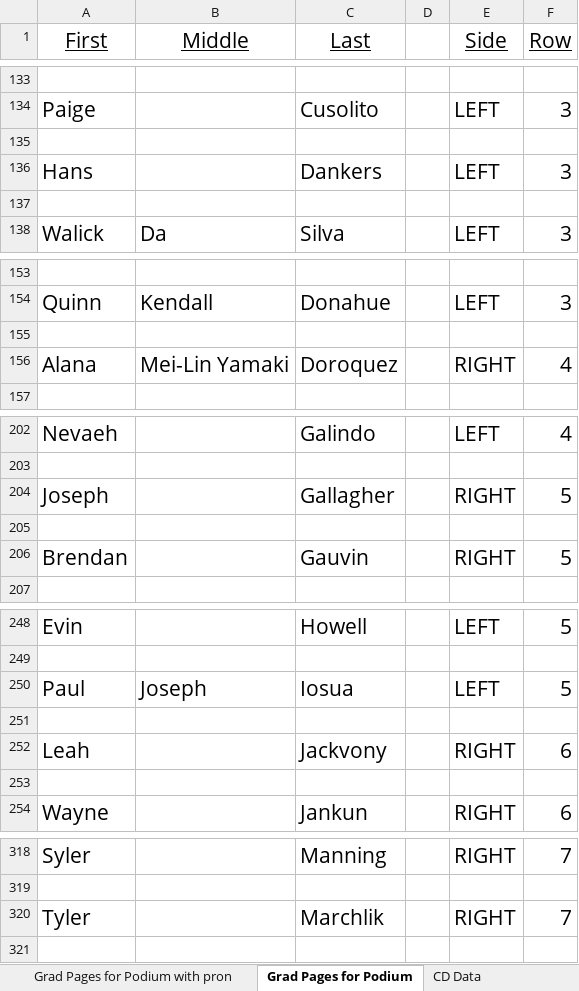
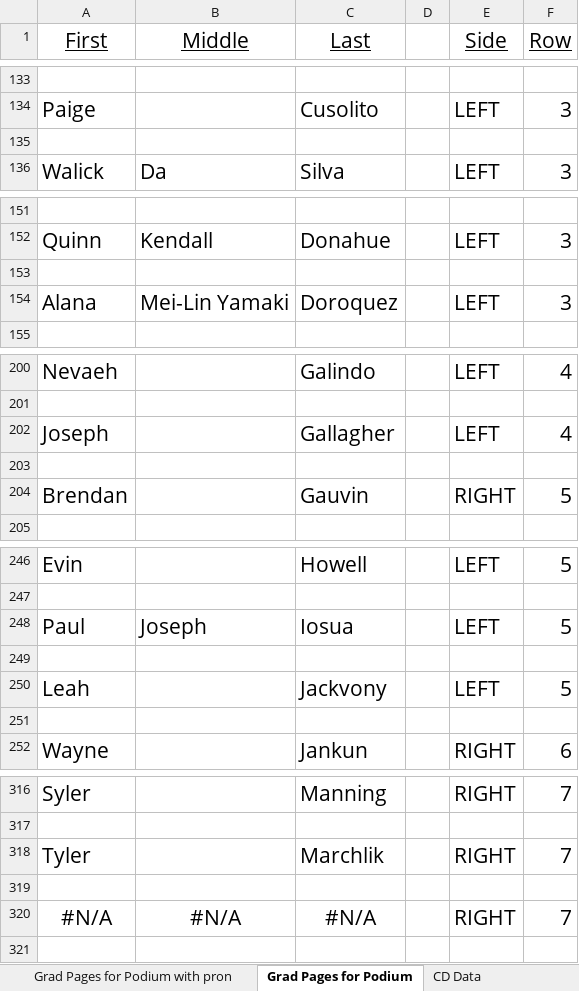
Before and after one commit to ChuckStrout/2026-Grad, an Excel workbook: data/2026 GSMUD.xlsx, sheet Grad Pages for Podium, drawn as a sheet; only a part is shown, gaps mark what is left out; values as stored, in another font and other column widths than the file's, no borders; removed rows and columns are numbered as before the commit, all else as after; the diff covers the shown part only; the diff names each change by its address in the sheet, - before the commit and + after, or states it on an @@ line.

Commit message:
dankers 5 remove

```diff
--- a/data/2026 GSMUD.xlsx (sheet Grad Pages for Podium)
+++ b/data/2026 GSMUD.xlsx (sheet Grad Pages for Podium)
-row 136: Hans |  | Dankers |  | LEFT | 3
-row 137: (empty)
-E154 (Side): RIGHT
+E154 (Side): LEFT
-F154 (Row): 4
+F154 (Row): 3
-E202 (Side): RIGHT
+E202 (Side): LEFT
-F202 (Row): 5
+F202 (Row): 4
-E250 (Side): RIGHT
+E250 (Side): LEFT
-F250 (Row): 6
+F250 (Row): 5
+row 319: (empty)
+row 320: #N/A | #N/A | #N/A |  | RIGHT | 7
```
Also changed, not shown: 5 edited cells elsewhere in this sheet, sheet Grad Raw Data, sheet Names with Seat Code, sheet Grad Breaks for Print, sheet CD Data, sheet Grad Pages for Podium with pron, formulas that keep their value.
